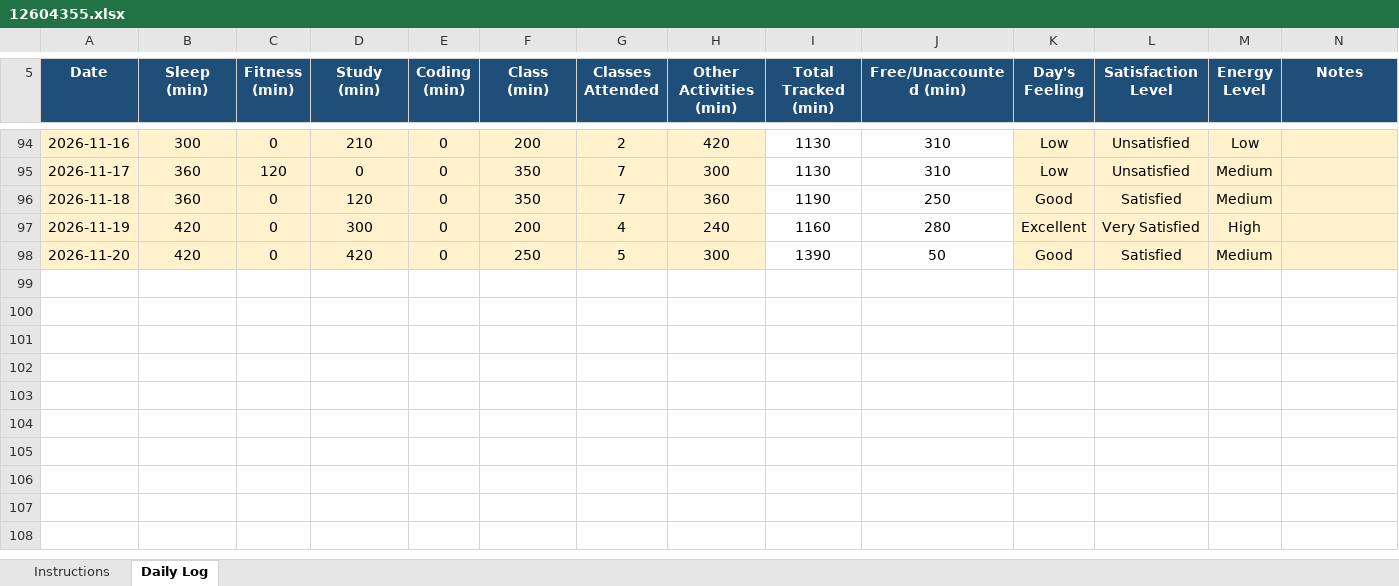
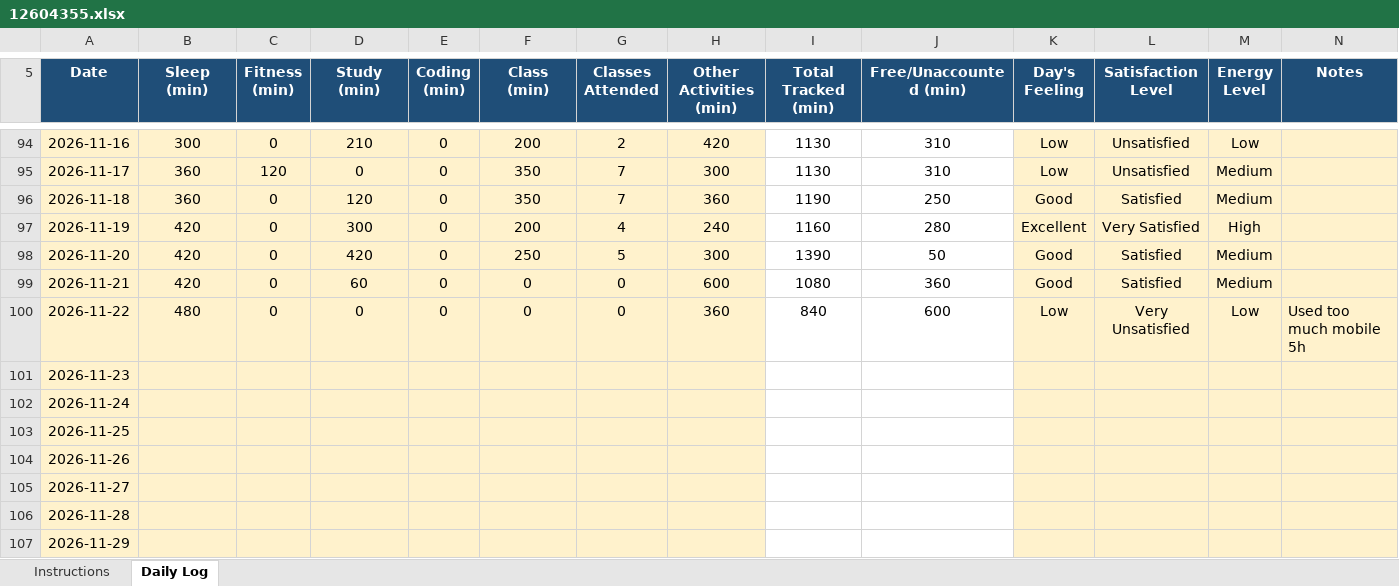
Before and after one commit to Hyghen/CAP776, an Excel workbook: 12604355.xlsx, sheet Daily Log, drawn as a sheet; only a part is shown, gaps mark what is left out; values as stored, in another font and other column widths than the file's, no borders; conditional formats not drawn; the diff names each change by its address in the sheet, - before the commit and + after, or states it on an @@ line.

Commit message:
Updated today at 7:01 PM 22-Nov

```diff
--- a/12604355.xlsx (sheet Daily Log)
+++ b/12604355.xlsx (sheet Daily Log)
+row 99: 2026-11-21 | 420 | 0 | 60 | 0 | 0 | 0 | 600 | 1080 | 360 | Good | Satisfied | Medium
+row 100: 2026-11-22 | 480 | 0 | 0 | 0 | 0 | 0 | 360 | 840 | 600 | Low | Very Unsatisfied | Low | Used too much mobile 5h
+row 101: 2026-11-23
+row 102: 2026-11-24
+row 103: 2026-11-25
+row 104: 2026-11-26
+row 105: 2026-11-27
+row 106: 2026-11-28
+row 107: 2026-11-29
```
